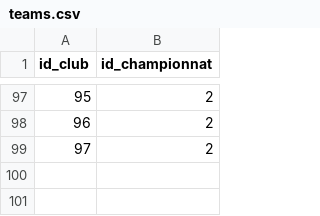
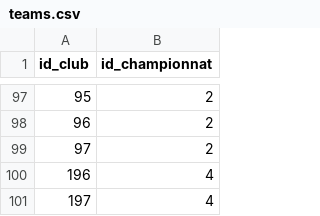
Before and after one commit to Firmin-ESIREM/generate_uefa_data, a CSV file: input_data/teams.csv, drawn as a sheet; only a part is shown, gaps mark what is left out; the diff names each change by its address in the sheet, - before the commit and + after, or states it on an @@ line.

Commit message:
Add time system and fix datas

```diff
--- a/input_data/teams.csv
+++ b/input_data/teams.csv
+row 100: 196 | 4
+row 101: 197 | 4
```
